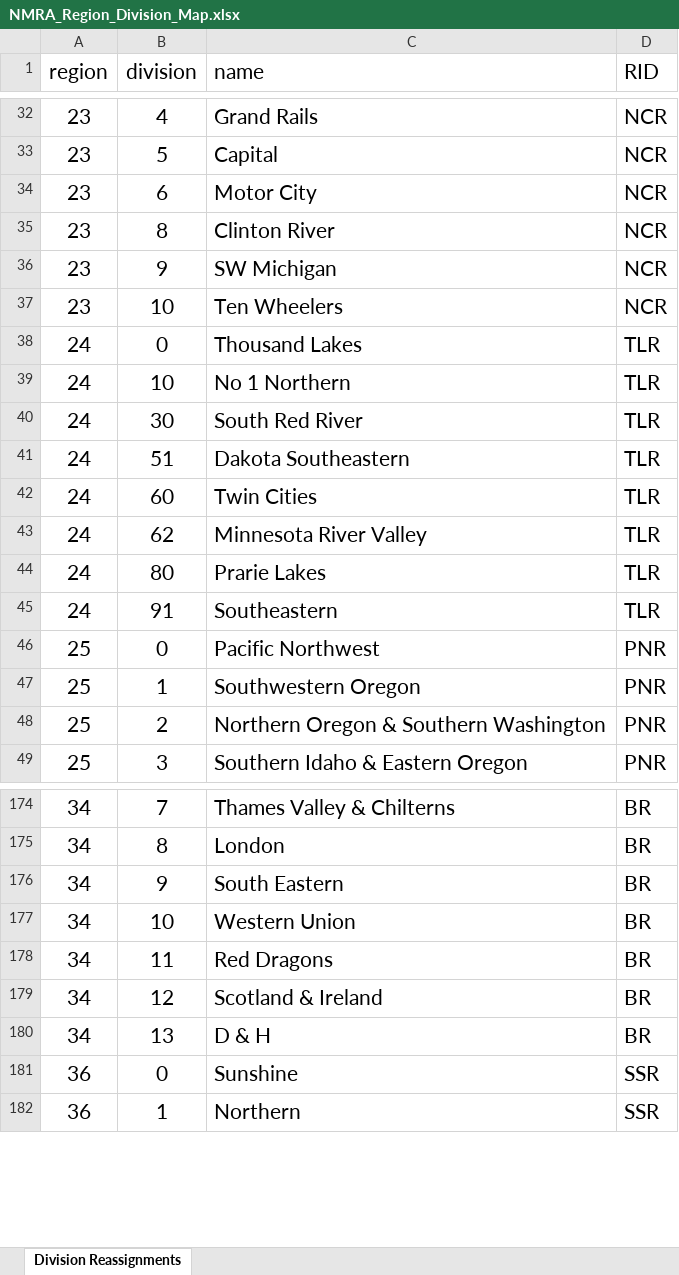
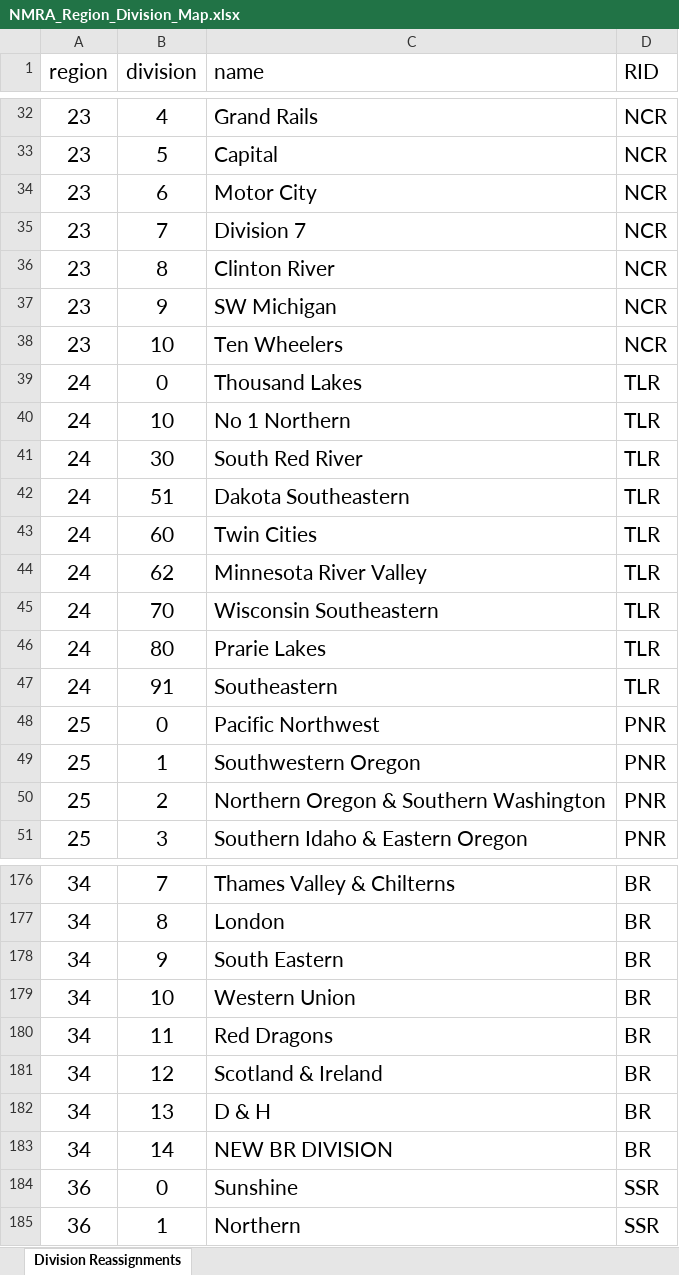
Before and after one commit to ecwhitney42/NMRAMembers, an Excel workbook: config/NMRA_Region_Division_Map.xlsx, sheet Division Reassignments, drawn as a sheet; only a part is shown, gaps mark what is left out; values as stored, in another font and other column widths than the file's, no borders; the diff names each change by its address in the sheet, - before the commit and + after, or states it on an @@ line.

Commit message:
Updated to latest NMRA Map

```diff
--- a/config/NMRA_Region_Division_Map.xlsx (sheet Division Reassignments)
+++ b/config/NMRA_Region_Division_Map.xlsx (sheet Division Reassignments)
+row 35: 23 | 7 | Division 7 | NCR
+row 45: 24 | 70 | Wisconsin Southeastern | TLR
+row 183: 34 | 14 | NEW BR DIVISION | BR
```
